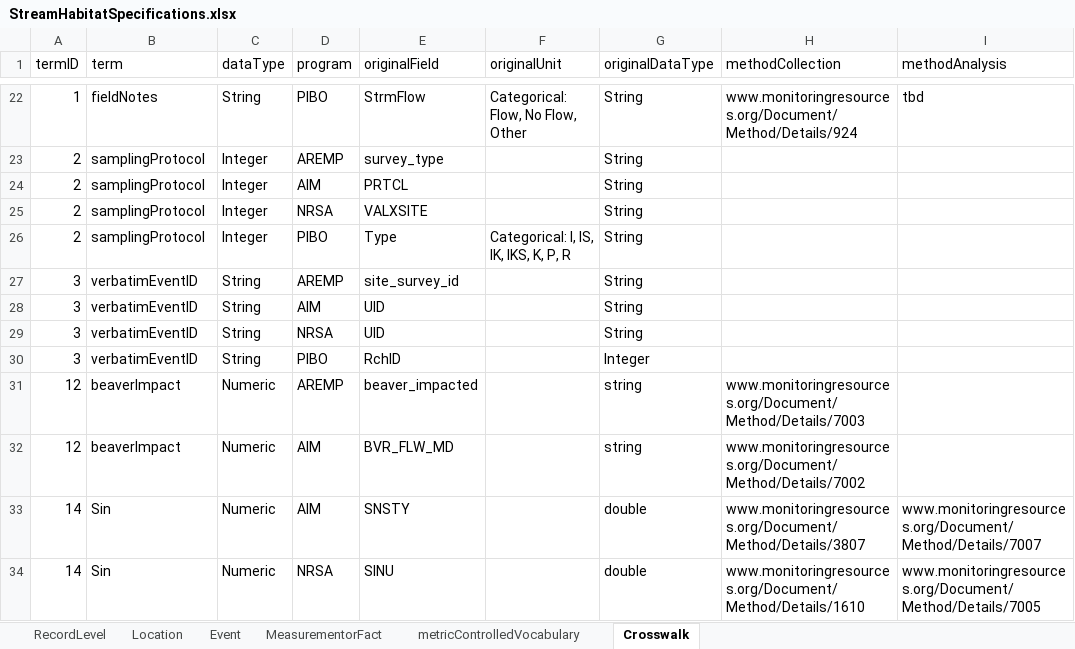
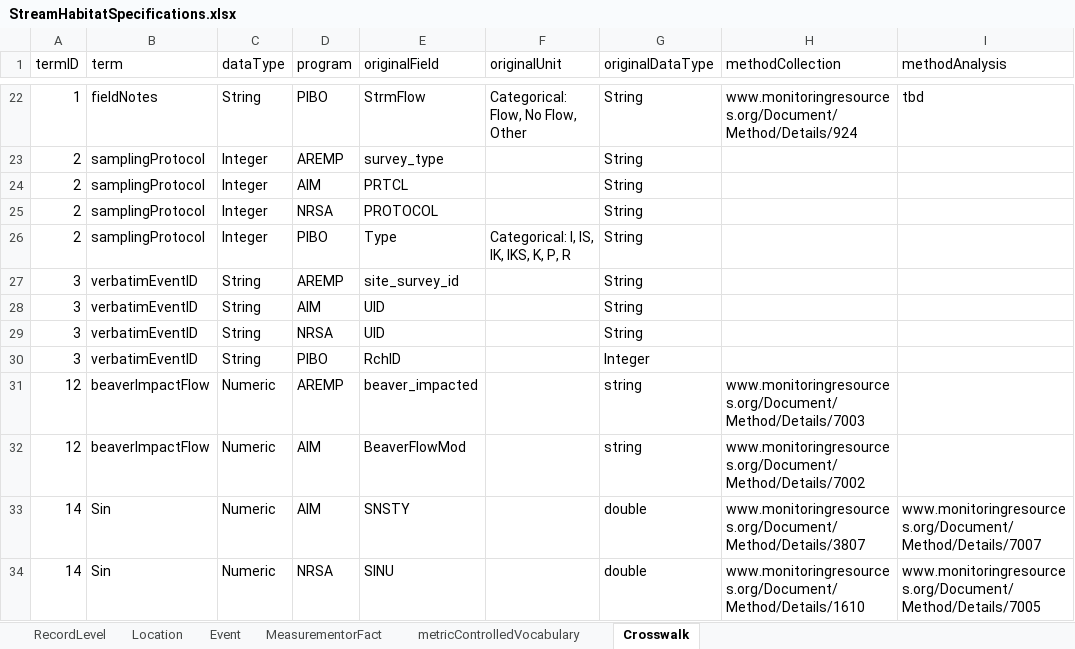
Before and after one commit to rascully/Stream-Monitoring-Data-Exchange-Specifications, an Excel workbook: Tables/StreamHabitatSpecifications.xlsx, sheet Crosswalk, drawn as a sheet; only a part is shown, gaps mark what is left out; values as stored, in another font and other column widths than the file's, no borders; the diff names each change by its address in the sheet, - before the commit and + after, or states it on an @@ line.

Commit message:
update tables

```diff
--- a/Tables/StreamHabitatSpecifications.xlsx (sheet Crosswalk)
+++ b/Tables/StreamHabitatSpecifications.xlsx (sheet Crosswalk)
-E25 (originalField): VALXSITE
+E25 (originalField): PROTOCOL
-B31:B32 (term): beaverImpact
+B31:B32 (term): beaverImpactFlow
-E32 (originalField): BVR_FLW_MD
+E32 (originalField): BeaverFlowMod
```
Also changed, not shown: sheet Event, Data/Metadata.xlsx, Data/MetadataDictionary_v1.xlsx, 5 other files.
